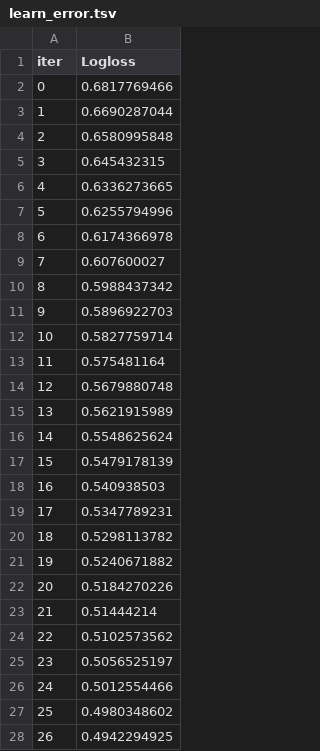
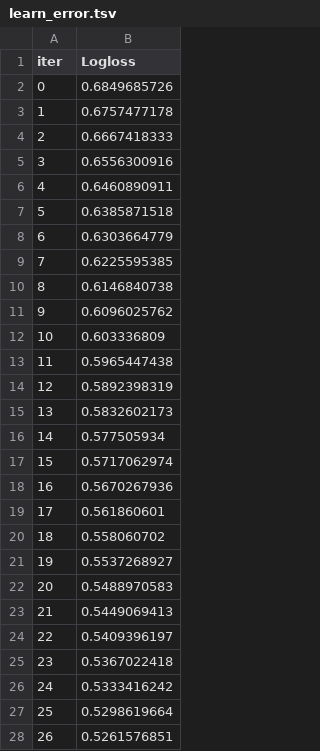
Before and after one commit to shahidqureshi01/AI, a TSV file: M4_Feature_Eng/01. Robust ML/catboost_info/learn_error.tsv, drawn as a sheet; only a part is shown; the diff covers the shown part only.

```diff
--- a/M4_Feature_Eng/01. Robust ML/catboost_info/learn_error.tsv
+++ b/M4_Feature_Eng/01. Robust ML/catboost_info/learn_error.tsv
@@ -1,28 +1,28 @@
 iter	Logloss
-0	0.6817769466
-1	0.6690287044
-2	0.6580995848
-3	0.645432315
-4	0.6336273665
-5	0.6255794996
-6	0.6174366978
-7	0.607600027
-8	0.5988437342
-9	0.5896922703
-10	0.5827759714
-11	0.575481164
-12	0.5679880748
-13	0.5621915989
-14	0.5548625624
-15	0.5479178139
-16	0.540938503
-17	0.5347789231
-18	0.5298113782
-19	0.5240671882
-20	0.5184270226
-21	0.51444214
-22	0.5102573562
-23	0.5056525197
-24	0.5012554466
-25	0.4980348602
-26	0.4942294925
+0	0.6849685726
+1	0.6757477178
+2	0.6667418333
+3	0.6556300916
+4	0.6460890911
+5	0.6385871518
+6	0.6303664779
+7	0.6225595385
+8	0.6146840738
+9	0.6096025762
+10	0.603336809
+11	0.5965447438
+12	0.5892398319
+13	0.5832602173
+14	0.577505934
+15	0.5717062974
+16	0.5670267936
+17	0.561860601
+18	0.558060702
+19	0.5537268927
+20	0.5488970583
+21	0.5449069413
+22	0.5409396197
+23	0.5367022418
+24	0.5333416242
+25	0.5298619664
+26	0.5261576851
```
Also changed, not shown: 73 edited cells elsewhere in this file, M4_Feature_Eng/01. Robust ML/catboost_info/time_left.tsv, 3 other files.
